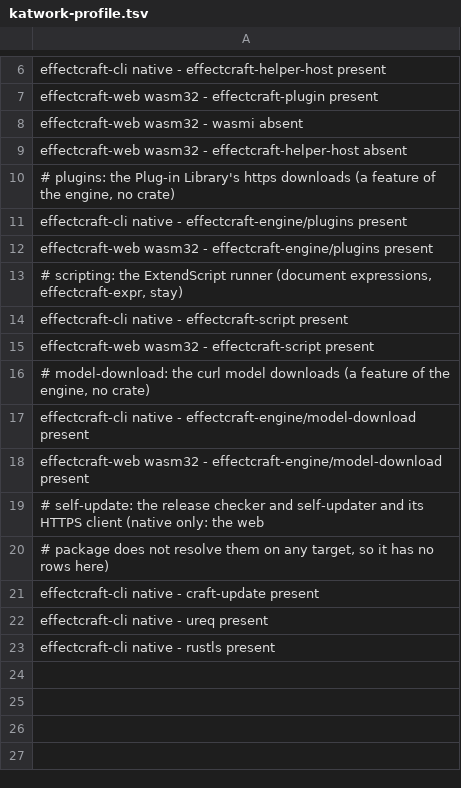
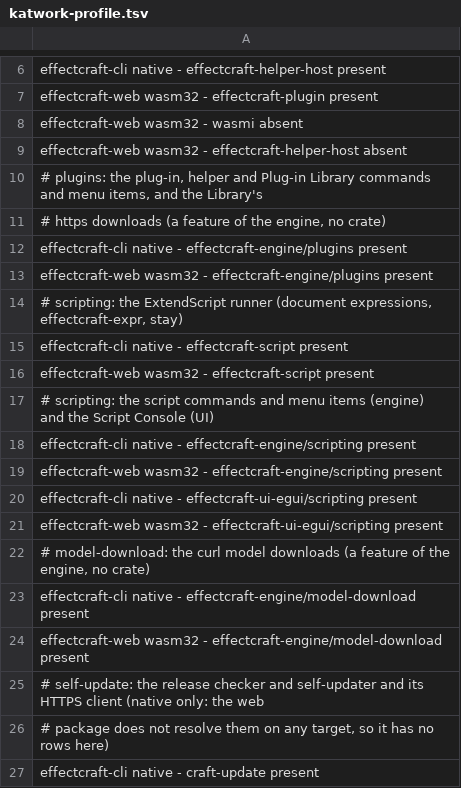
Before and after one commit to Minniesse/effectcraft, a TSV file: scripts/katwork-profile.tsv, drawn as a sheet; only a part is shown, gaps mark what is left out; the shorter side is filled out with more unchanged rows.

```diff
--- a/scripts/katwork-profile.tsv
+++ b/scripts/katwork-profile.tsv
@@ -9,3 +9,4 @@ effectcraft-web wasm32 - wasmi absent
 effectcraft-web wasm32 - effectcraft-helper-host absent
-# plugins: the Plug-in Library's https downloads (a feature of the engine, no crate)
+# plugins: the plug-in, helper and Plug-in Library commands and menu items, and the Library's
+# https downloads (a feature of the engine, no crate)
 effectcraft-cli native - effectcraft-engine/plugins present
@@ -15,2 +16,7 @@ effectcraft-cli native - effectcraft-script present
 effectcraft-web wasm32 - effectcraft-script present
+# scripting: the script commands and menu items (engine) and the Script Console (UI)
+effectcraft-cli native - effectcraft-engine/scripting present
+effectcraft-web wasm32 - effectcraft-engine/scripting present
+effectcraft-cli native - effectcraft-ui-egui/scripting present
+effectcraft-web wasm32 - effectcraft-ui-egui/scripting present
 # model-download: the curl model downloads (a feature of the engine, no crate)
```
Also changed, not shown: 22 other files.
